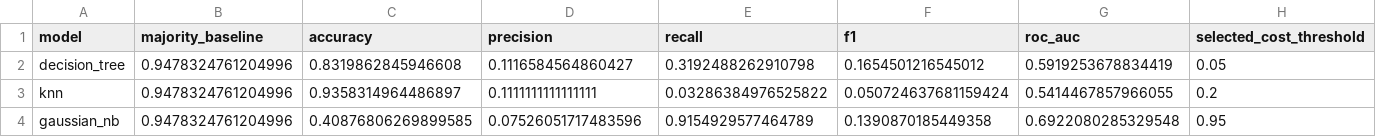
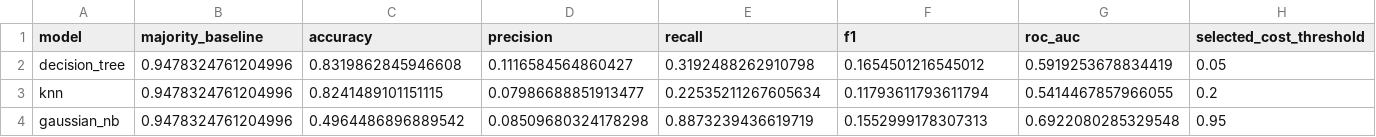
Before and after one commit to Muhammad-Saud-13/claim-fraud-triage, a CSV file: reports/test_metrics.csv, drawn as a sheet.

```diff
--- a/reports/test_metrics.csv
+++ b/reports/test_metrics.csv
@@ -2,3 +2,3 @@ model,majority_baseline,accuracy,precision,recall,f1,roc_auc,selected_cost_thres
 decision_tree,0.9478324761204996,0.8319862845946608,0.1116584564860427,0.3192488262910798,0.1654501216545012,0.5919253678834419,0.05
-knn,0.9478324761204996,0.9358314964486897,0.1111111111111111,0.03286384976525822,0.050724637681159424,0.5414467857966055,0.2
-gaussian_nb,0.9478324761204996,0.40876806269899585,0.07526051717483596,0.9154929577464789,0.1390870185449358,0.6922080285329548,0.95
+knn,0.9478324761204996,0.8241489101151115,0.07986688851913477,0.22535211267605634,0.11793611793611794,0.5414467857966055,0.2
+gaussian_nb,0.9478324761204996,0.4964486896889542,0.08509680324178298,0.8873239436619719,0.1552999178307313,0.6922080285329548,0.95
```
Also changed, not shown: reports/cross_validation_results.csv, reports/modeling/hyperparameter_results.csv, 20 other files.
